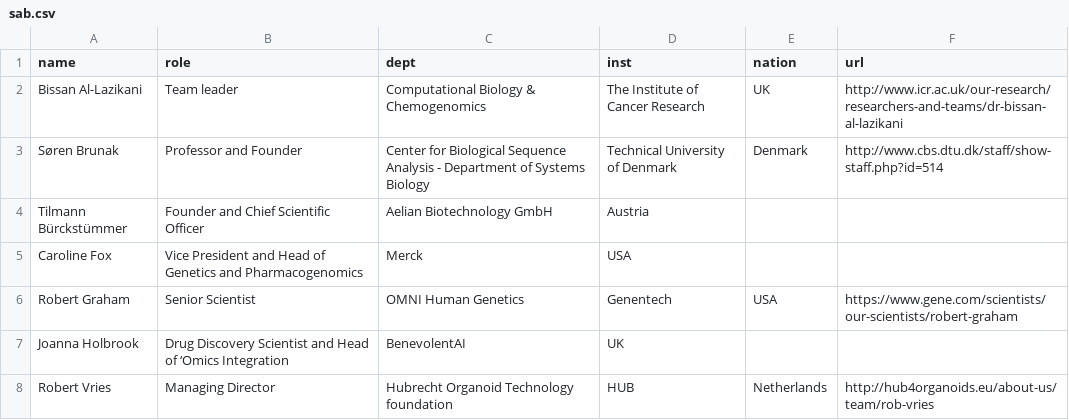
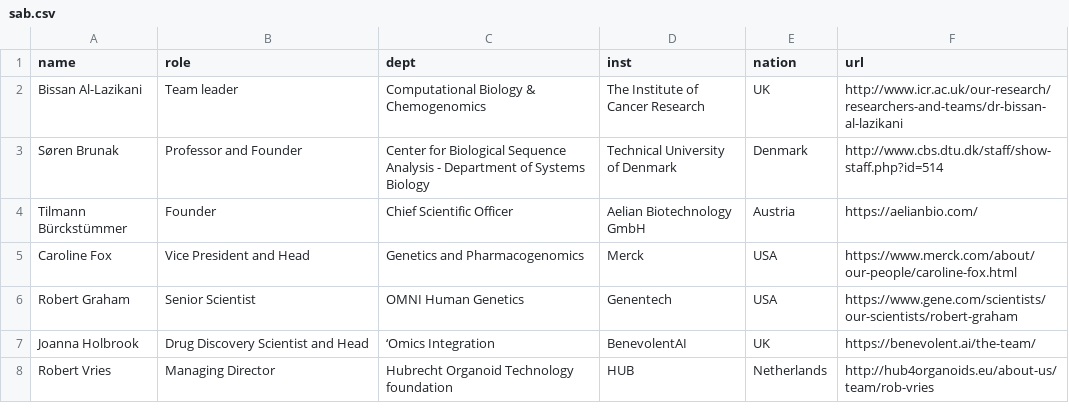
Before and after one commit to opentargets/opentargets.github.io, a CSV file: _data/sab.csv, drawn as a sheet; the diff names each change by its address in the sheet, - before the commit and + after, or states it on an @@ line.

Commit message:
added urls and added departments

```diff
--- a/_data/sab.csv
+++ b/_data/sab.csv
-B4 (role): Founder and Chief Scientific Officer
+B4 (role): Founder
-C4 (dept): Aelian Biotechnology GmbH
+C4 (dept): Chief Scientific Officer
-D4 (inst): Austria
+D4 (inst): Aelian Biotechnology GmbH
-E4 (nation): (empty)
+E4 (nation): Austria
-F4 (url): (empty)
+F4 (url): https://aelianbio.com/
-B5 (role): Vice President and Head of Genetics and Pharmacogenomics
+B5 (role): Vice President and Head
-C5 (dept): Merck
+C5 (dept): Genetics and Pharmacogenomics
-D5 (inst): USA
+D5 (inst): Merck
-E5 (nation): (empty)
+E5 (nation): USA
-F5 (url): (empty)
+F5 (url): https://www.merck.com/about/our-people/caroline-fox.html
-B7 (role): Drug Discovery Scientist and Head of ‘Omics Integration
+B7 (role): Drug Discovery Scientist and Head
-C7 (dept): BenevolentAI
+C7 (dept): ‘Omics Integration
-D7 (inst): UK
+D7 (inst): BenevolentAI
-E7 (nation): (empty)
+E7 (nation): UK
-F7 (url): (empty)
+F7 (url): https://benevolent.ai/the-team/
```
